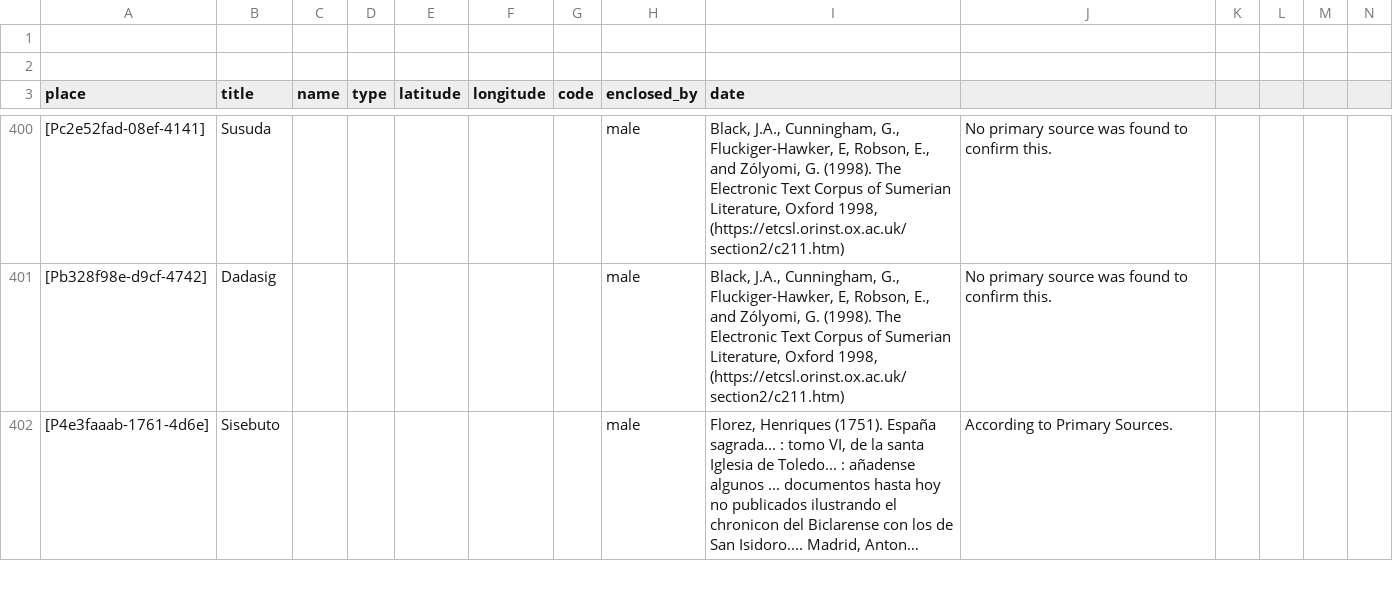
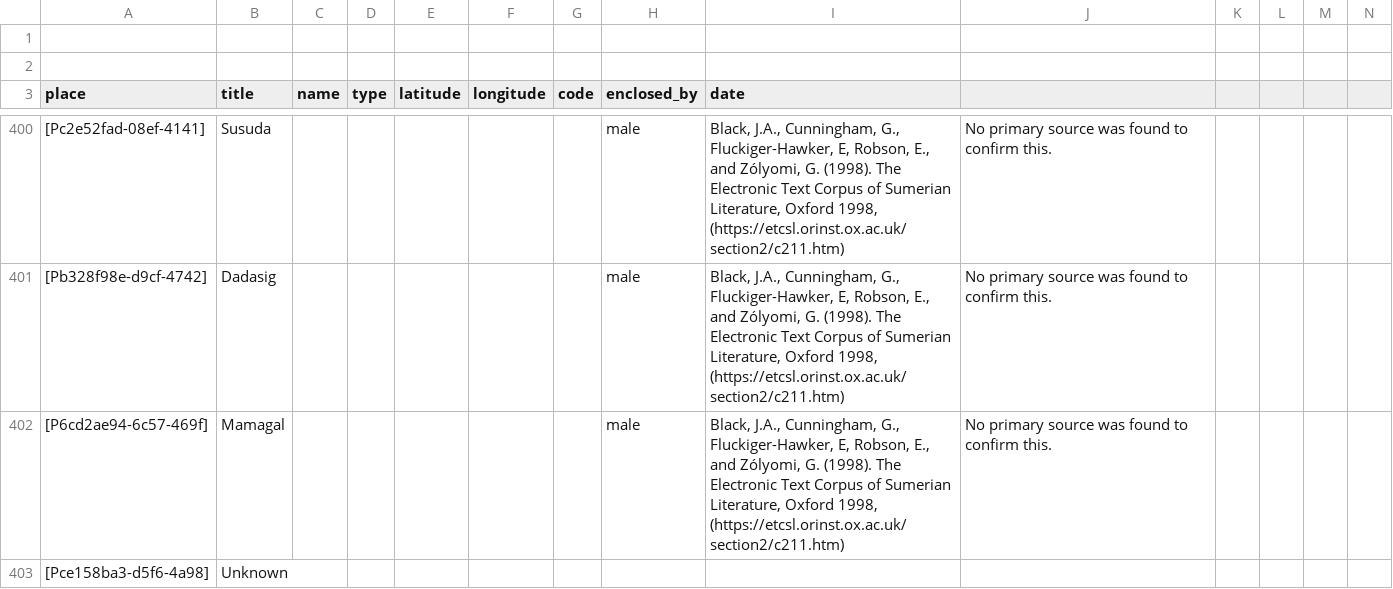
Before and after one commit to historytracers/historytracers, a CSV file: csv/families_en-US.csv, drawn as a sheet; only a part is shown, gaps mark what is left out; the shorter side is filled out with more unchanged rows; long unchanged cells end in …; rows hold the shown columns only; the diff covers the shown part only; the diff names each change by its address in the sheet, - before the commit and + after, or states it on an @@ line.

```diff
--- a/csv/families_en-US.csv
+++ b/csv/families_en-US.csv
+row 402: [P6cd2ae94-6c57-469f] | Mamagal |  |  |  |  |  | male | Black, J.A., Cunningham, G., Fluckiger-Hawker, E, Robson, E., and Zólyomi, G. (1998). The Electronic Text Corpus of Sumerian Literature, Oxford 1998, (https://etcsl.orinst.ox.ac.uk/section2/c211.htm) | No primary source was found to confirm this.
+row 403: [Pce158ba3-d5f6-4a98] | Unknown
```
Also changed, not shown: 3 added rows elsewhere in this file, csv/30897c65-37fc-40e9-b73d-a1e55e034a41_en-US.csv, csv/30897c65-37fc-40e9-b73d-a1e55e034a41_es-ES.csv, 7 other files.
